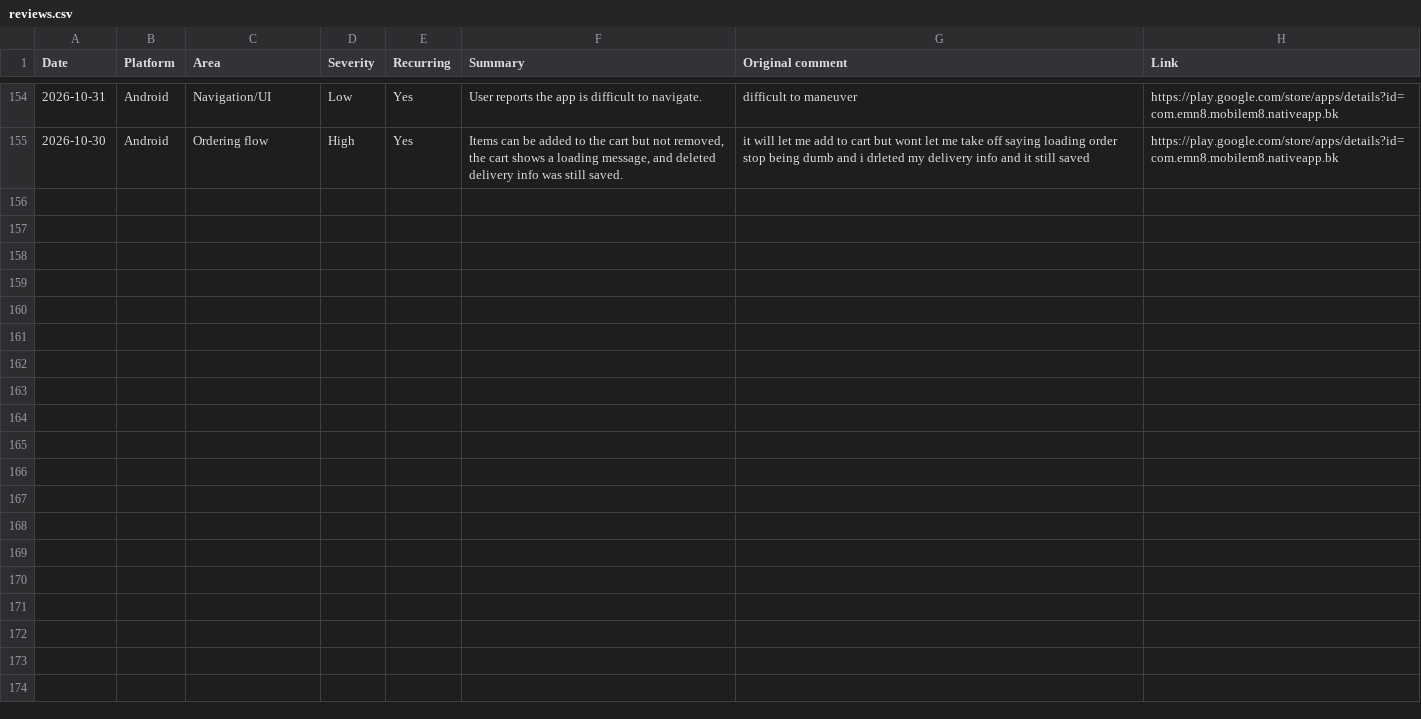
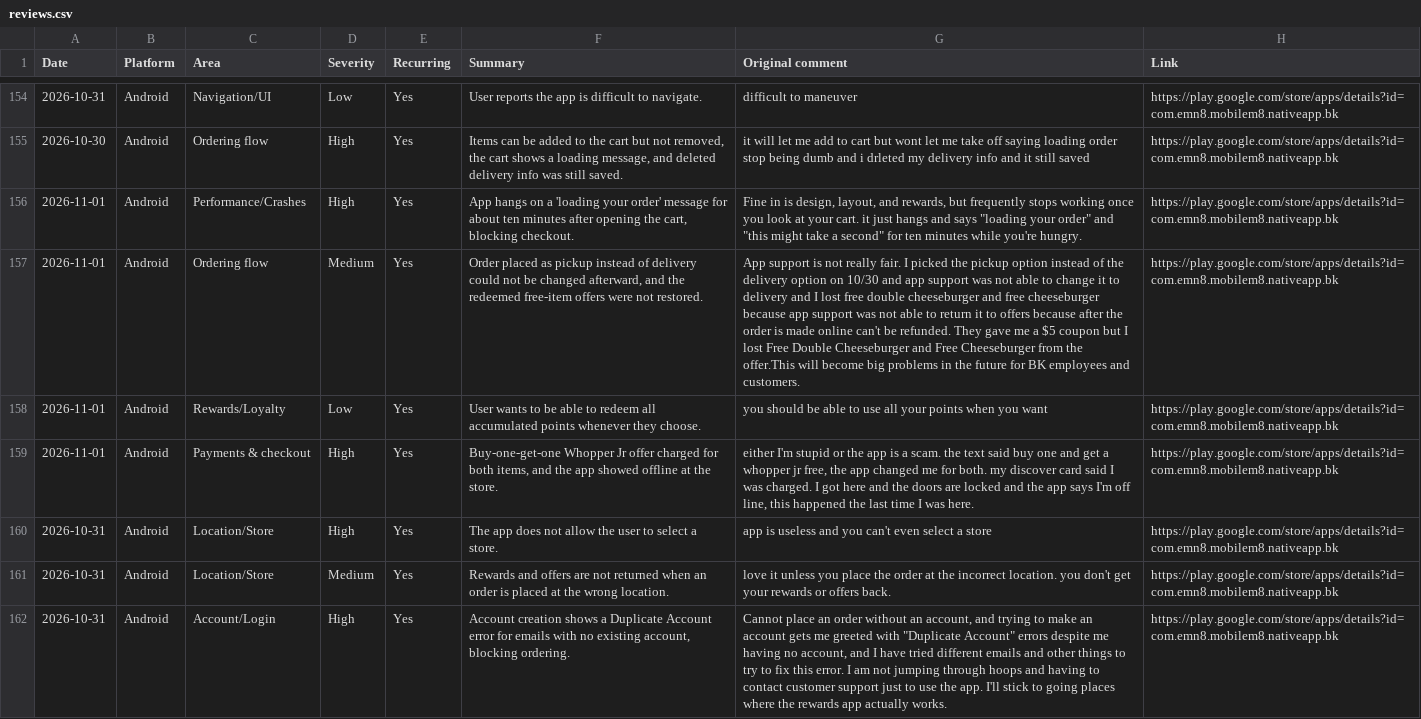
Before and after one commit to rocco9022/bk-review-triage, a CSV file: reviews.csv, drawn as a sheet; only a part is shown, gaps mark what is left out; the diff names each change by its address in the sheet, - before the commit and + after, or states it on an @@ line.

Commit message:
Add 7 UX/UI review(s)

```diff
--- a/reviews.csv
+++ b/reviews.csv
+row 156: 2026-11-01 | Android | Performance/Crashes | High | Yes | App hangs on a 'loading your order' message for about ten minutes after opening the cart, blocking checkout. | Fine in is design, layout, and rewards, but frequently stops working once you look at your cart. it just hangs and says "loading your order" and "this might take a second" for ten minutes while you're hungry. | https://play.google.com/store/apps/details?id=com.emn8.mobilem8.nativeapp.bk
+row 157: 2026-11-01 | Android | Ordering flow | Medium | Yes | Order placed as pickup instead of delivery could not be changed afterward, and the redeemed free-item offers were not restored. | App support is not really fair. I picked the pickup option instead of the delivery option on 10/30 and app support was not able to change it to delivery and I lost free double cheeseburger and free cheeseburger because app support was not able to return it to offers because after the order is made online can't be refunded. They gave me a $5 coupon but I lost Free Double Cheeseburger and Free Cheeseburger from the offer.This will become big problems in the future for BK employees and customers. | https://play.google.com/store/apps/details?id=com.emn8.mobilem8.nativeapp.bk
+row 158: 2026-11-01 | Android | Rewards/Loyalty | Low | Yes | User wants to be able to redeem all accumulated points whenever they choose. | you should be able to use all your points when you want | https://play.google.com/store/apps/details?id=com.emn8.mobilem8.nativeapp.bk
+row 159: 2026-11-01 | Android | Payments & checkout | High | Yes | Buy-one-get-one Whopper Jr offer charged for both items, and the app showed offline at the store. | either I'm stupid or the app is a scam. the text said buy one and get a whopper jr free, the app changed me for both. my discover card said I was charged. I got here and the doors are locked and the app says I'm off line, this happened the last time I was here. | https://play.google.com/store/apps/details?id=com.emn8.mobilem8.nativeapp.bk
+row 160: 2026-10-31 | Android | Location/Store | High | Yes | The app does not allow the user to select a store. | app is useless and you can't even select a store | https://play.google.com/store/apps/details?id=com.emn8.mobilem8.nativeapp.bk
+row 161: 2026-10-31 | Android | Location/Store | Medium | Yes | Rewards and offers are not returned when an order is placed at the wrong location. | love it unless you place the order at the incorrect location. you don't get your rewards or offers back. | https://play.google.com/store/apps/details?id=com.emn8.mobilem8.nativeapp.bk
+row 162: 2026-10-31 | Android | Account/Login | High | Yes | Account creation shows a Duplicate Account error for emails with no existing account, blocking ordering. | Cannot place an order without an account, and trying to make an account gets me greeted with "Duplicate Account" errors despite me having no account, and I have tried different emails and other things to try to fix this error. I am not jumping through hoops and having to contact customer support just to use the app. I'll stick to going places where the rewards app actually works. | https://play.google.com/store/apps/details?id=com.emn8.mobilem8.nativeapp.bk
```
